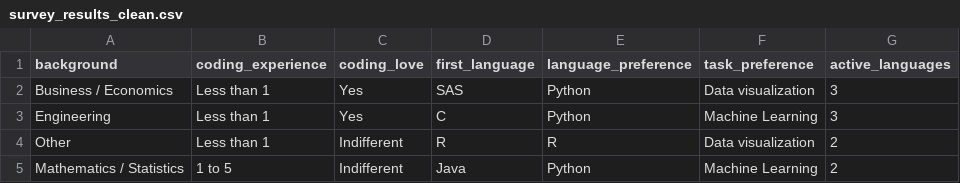
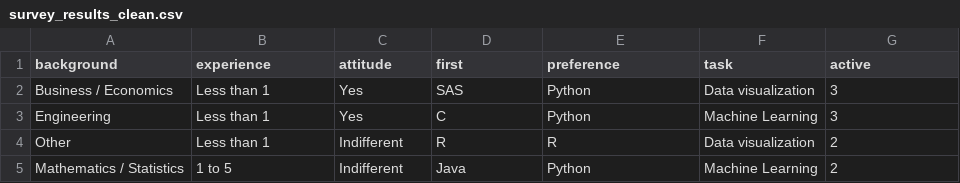
Before and after one commit to avinashkz/DS_language_analysis, a CSV file: docs/survey_results_clean.csv, drawn as a sheet; only a part is shown.

Commit message:
Updated variable names

```diff
--- a/docs/survey_results_clean.csv
+++ b/docs/survey_results_clean.csv
@@ -1,2 +1,2 @@
-"background","coding_experience","coding_love","first_language","language_preference","task_preference","active_languages"
+"background","experience","attitude","first","preference","task","active"
 "Business / Economics","Less than 1","Yes","SAS","Python","Data visualization","3"
```
